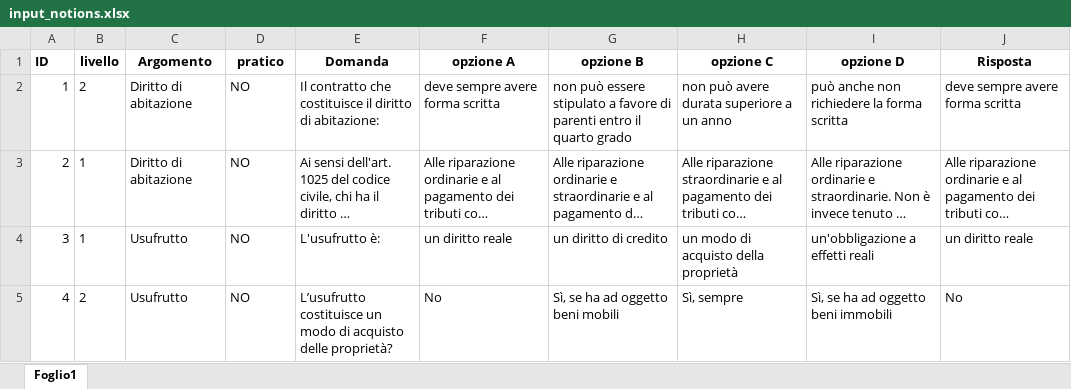
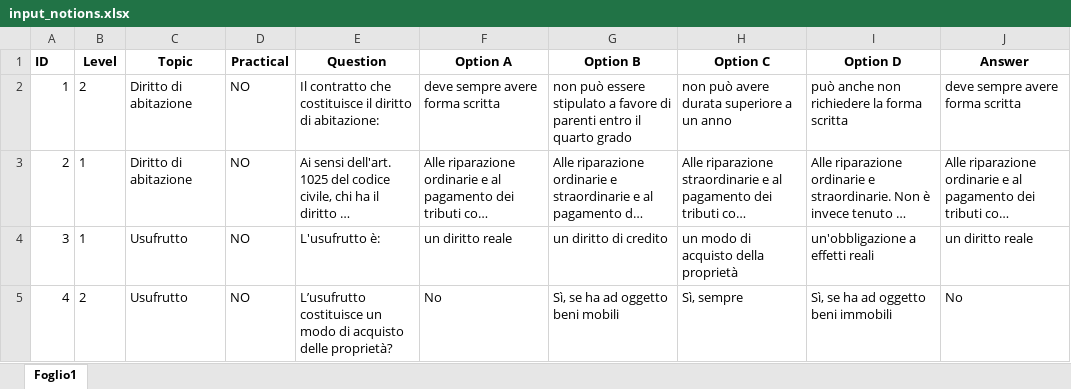
Before and after one commit to Atena-IT/open-arena, an Excel workbook: resources/data/input_notions.xlsx, sheet Foglio1, drawn as a sheet; only a part is shown; long unchanged cells end in …; values as stored, in another font and other column widths than the file's, no borders; the diff names each change by its address in the sheet, - before the commit and + after, or states it on an @@ line.

```diff
--- a/resources/data/input_notions.xlsx (sheet Foglio1)
+++ b/resources/data/input_notions.xlsx (sheet Foglio1)
-B1: livello
+B1: Level
-C1: Argomento
+C1: Topic
-D1: pratico
+D1: Practical
-E1: Domanda
+E1: Question
-F1: opzione A
+F1: Option A
-G1: opzione B
+G1: Option B
-H1: opzione C
+H1: Option C
-I1: opzione D
+I1: Option D
-J1: Risposta
+J1: Answer
```
Also changed, not shown: 4 other files.
